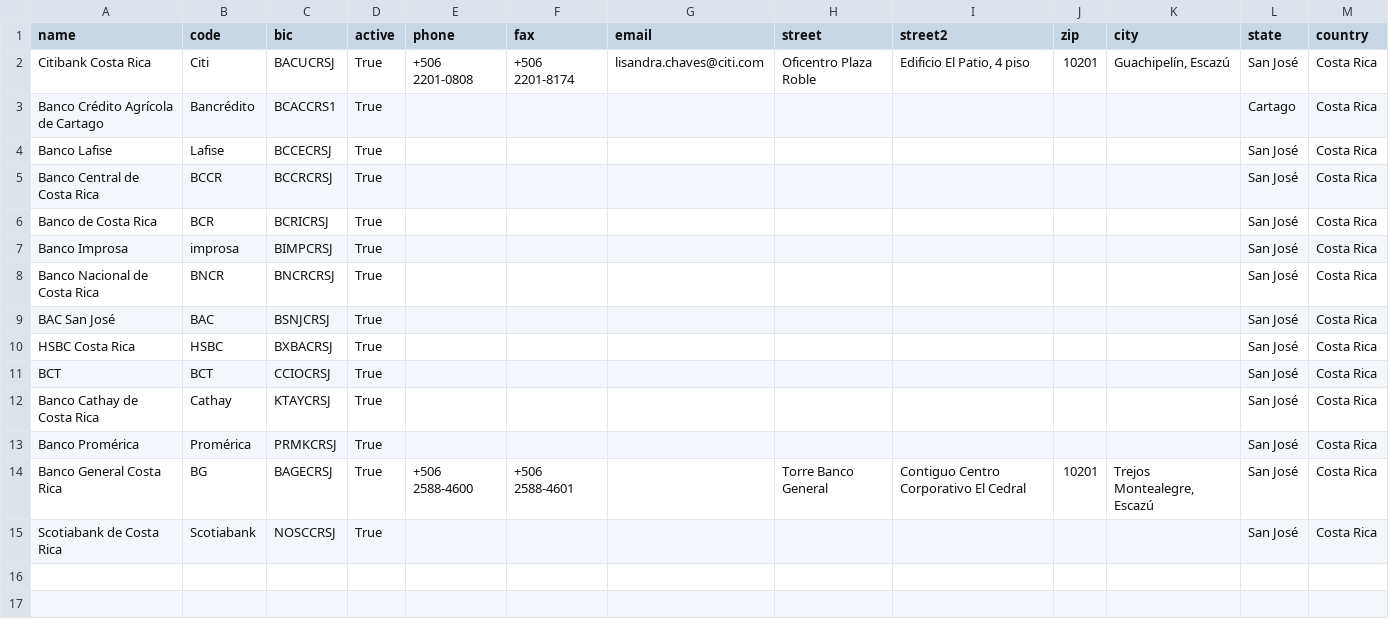
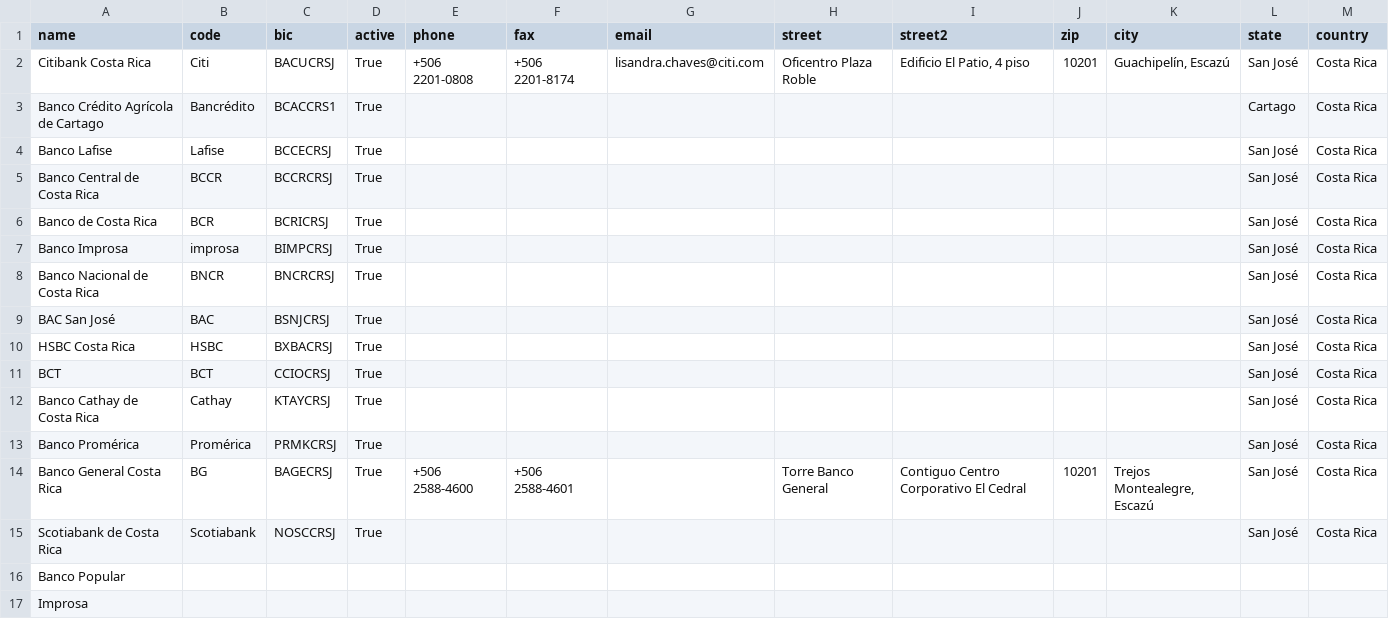
Before and after one commit to ClearCorp-dev/odoo-costa-rica, a CSV file: l10n_cr_base/res.bank.csv, drawn as a sheet; the diff names each change by its address in the sheet, - before the commit and + after, or states it on an @@ line.

Commit message:
[IMP] agregados Banco Popular e Improsa

```diff
--- a/l10n_cr_base/res.bank.csv
+++ b/l10n_cr_base/res.bank.csv
+row 16: Banco Popular
+row 17: Improsa
```
